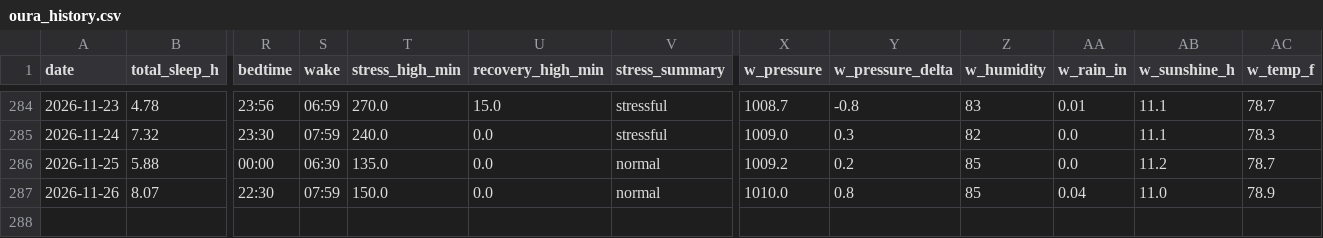
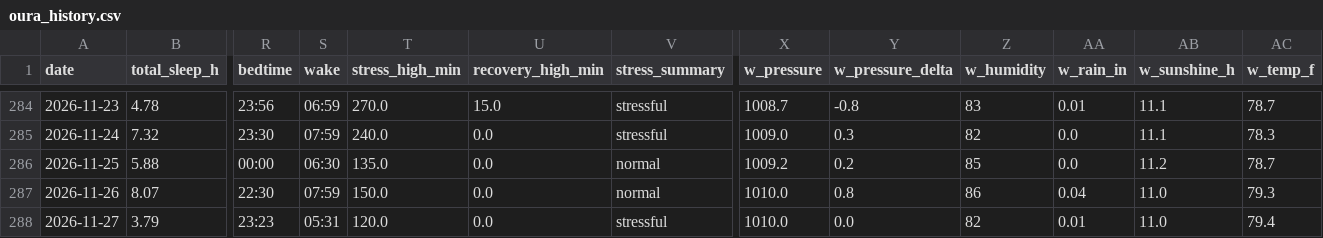
Before and after one commit to muggzzi/oura-notion-sync, a CSV file: docs/oura_history.csv, drawn as a sheet; only a part is shown, gaps mark what is left out; rows hold the shown columns only; the diff names each change by its address in the sheet, - before the commit and + after, or states it on an @@ line.

```diff
--- a/docs/oura_history.csv
+++ b/docs/oura_history.csv
-Z287 (w_humidity): 85
+Z287 (w_humidity): 86
-AC287 (w_temp_f): 78.9
+AC287 (w_temp_f): 79.3
+row 288: 2026-11-27 | 3.79 | 23:23 | 05:31 | 120.0 | 0.0 | stressful | 1010.0 | 0.0 | 82 | 0.01 | 11.0 | 79.4
```
